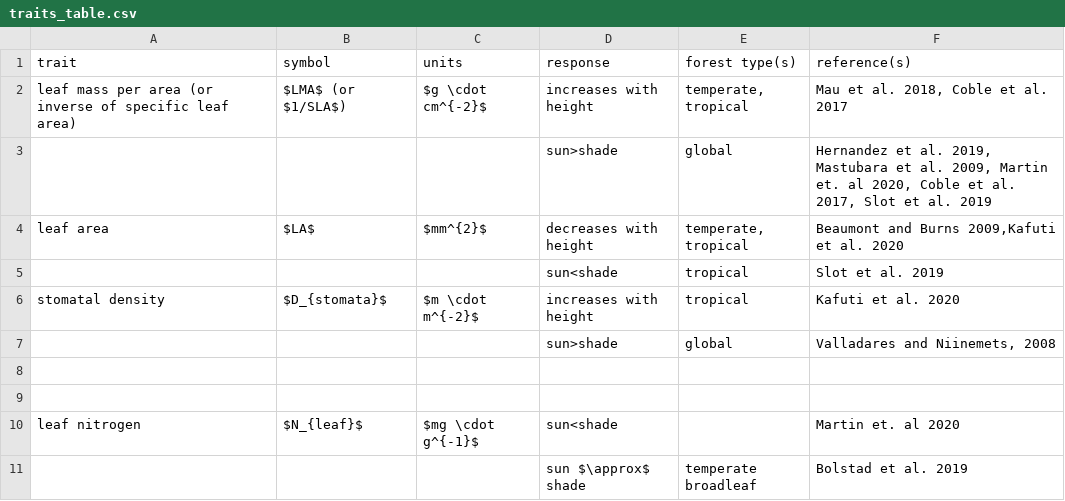
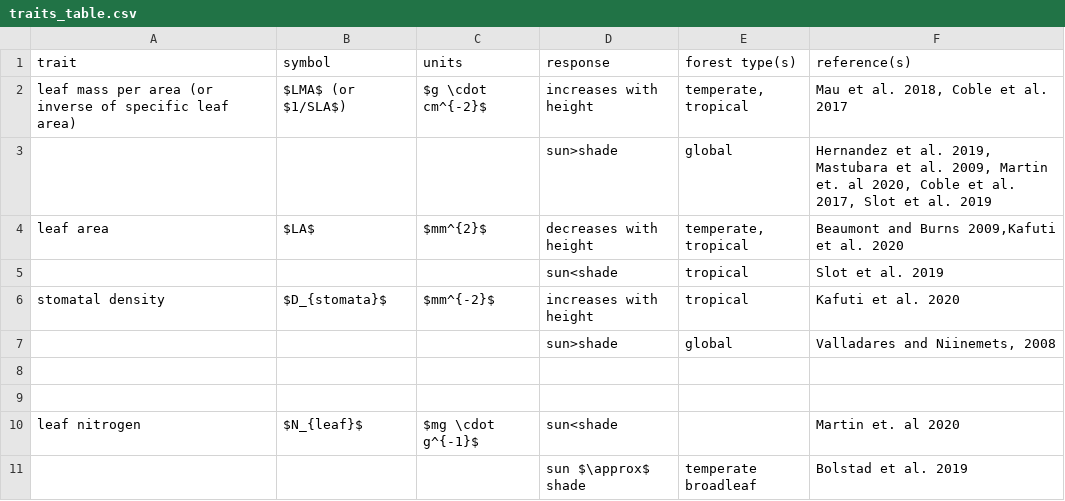
Before and after one commit to EcoClimLab/vertical-thermal-review, a CSV file: Lit_Review/traits_table.csv, drawn as a sheet; only a part is shown.

Commit message:
fix mm^-2
#11

```diff
--- a/Lit_Review/traits_table.csv
+++ b/Lit_Review/traits_table.csv
@@ -5,3 +5,3 @@ leaf area, $LA$, $mm^{2}$,decreases with height,"temperate, tropical","Beaumont
 ,,,sun<shade,tropical,Slot et al. 2019
-stomatal density ,$D_{stomata}$,$m \cdot m^{-2}$,increases with height,tropical,Kafuti et al. 2020
+stomatal density ,$D_{stomata}$,$mm^{-2}$,increases with height,tropical,Kafuti et al. 2020
 ,,,sun>shade,global,"Valladares and Niinemets, 2008"
```
